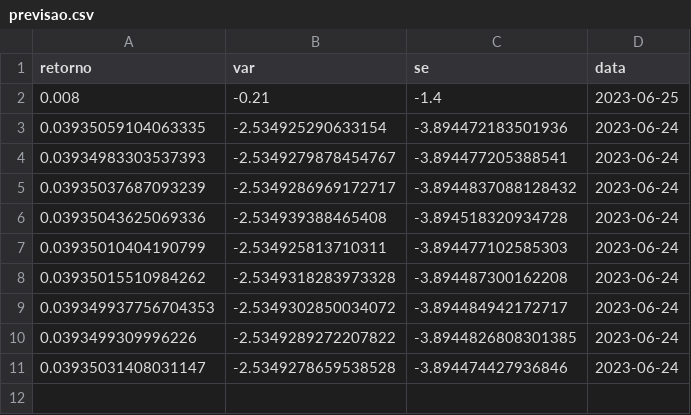
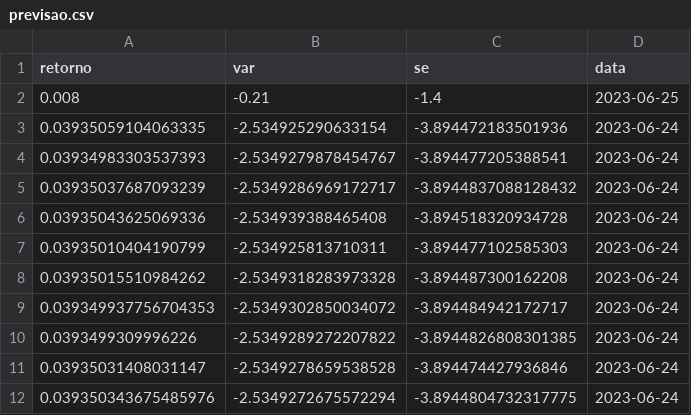
Before and after one commit to lpkist/Analise-precos-MSFT34, a CSV file: dados/previsao.csv, drawn as a sheet; the diff names each change by its address in the sheet, - before the commit and + after, or states it on an @@ line.

```diff
--- a/dados/previsao.csv
+++ b/dados/previsao.csv
+row 12: 0.039350343675485976 | -2.5349272675572294 | -3.8944804732317775 | 2023-06-24
```
